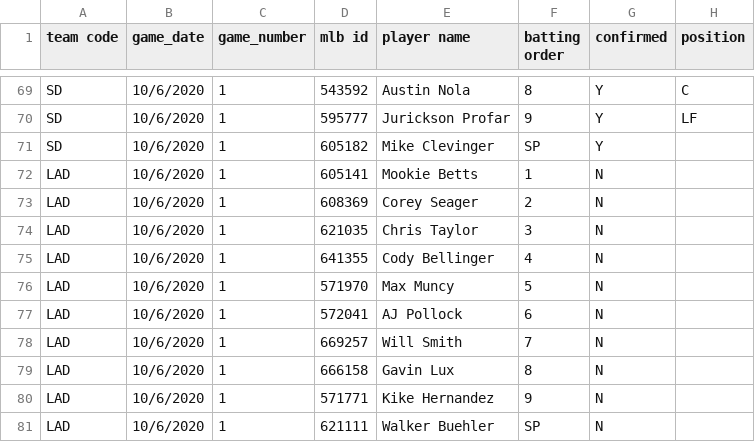
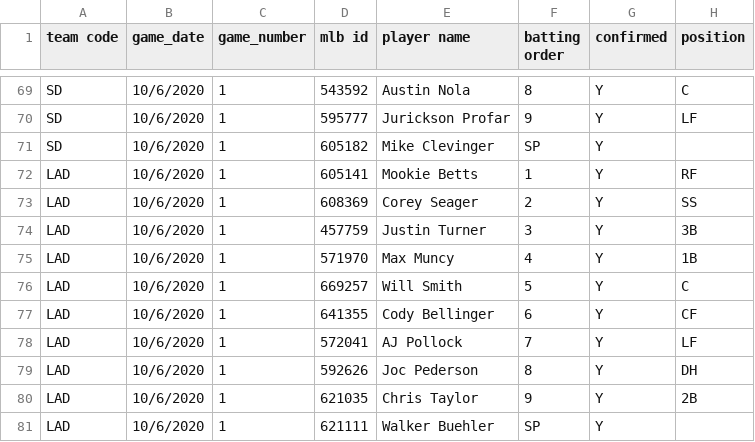
Before and after one commit to justinmof/MLBSheets-CSV-Files, a CSV file: BM-Lineup-Data1.csv, drawn as a sheet; only a part is shown, gaps mark what is left out.

```diff
--- a/BM-Lineup-Data1.csv
+++ b/BM-Lineup-Data1.csv
@@ -71,11 +71,11 @@ SD,10/6/2020,1,595777,Jurickson Profar,9,Y,LF
 SD,10/6/2020,1,605182,Mike Clevinger,SP,Y,
-LAD,10/6/2020,1,605141,Mookie Betts,1,N,
-LAD,10/6/2020,1,608369,Corey Seager,2,N,
-LAD,10/6/2020,1,621035,Chris Taylor,3,N,
-LAD,10/6/2020,1,641355,Cody Bellinger,4,N,
-LAD,10/6/2020,1,571970,Max Muncy,5,N,
-LAD,10/6/2020,1,572041,AJ Pollock,6,N,
-LAD,10/6/2020,1,669257,Will Smith,7,N,
-LAD,10/6/2020,1,666158,Gavin Lux,8,N,
-LAD,10/6/2020,1,571771,Kike Hernandez,9,N,
-LAD,10/6/2020,1,621111,Walker Buehler,SP,N,
+LAD,10/6/2020,1,605141,Mookie Betts,1,Y,RF
+LAD,10/6/2020,1,608369,Corey Seager,2,Y,SS
+LAD,10/6/2020,1,457759,Justin Turner,3,Y,3B
+LAD,10/6/2020,1,571970,Max Muncy,4,Y,1B
+LAD,10/6/2020,1,669257,Will Smith,5,Y,C
+LAD,10/6/2020,1,641355,Cody Bellinger,6,Y,CF
+LAD,10/6/2020,1,572041,AJ Pollock,7,Y,LF
+LAD,10/6/2020,1,592626,Joc Pederson,8,Y,DH
+LAD,10/6/2020,1,621035,Chris Taylor,9,Y,2B
+LAD,10/6/2020,1,621111,Walker Buehler,SP,Y,
```
Also changed, not shown: BM-Lineup-Data.csv.
